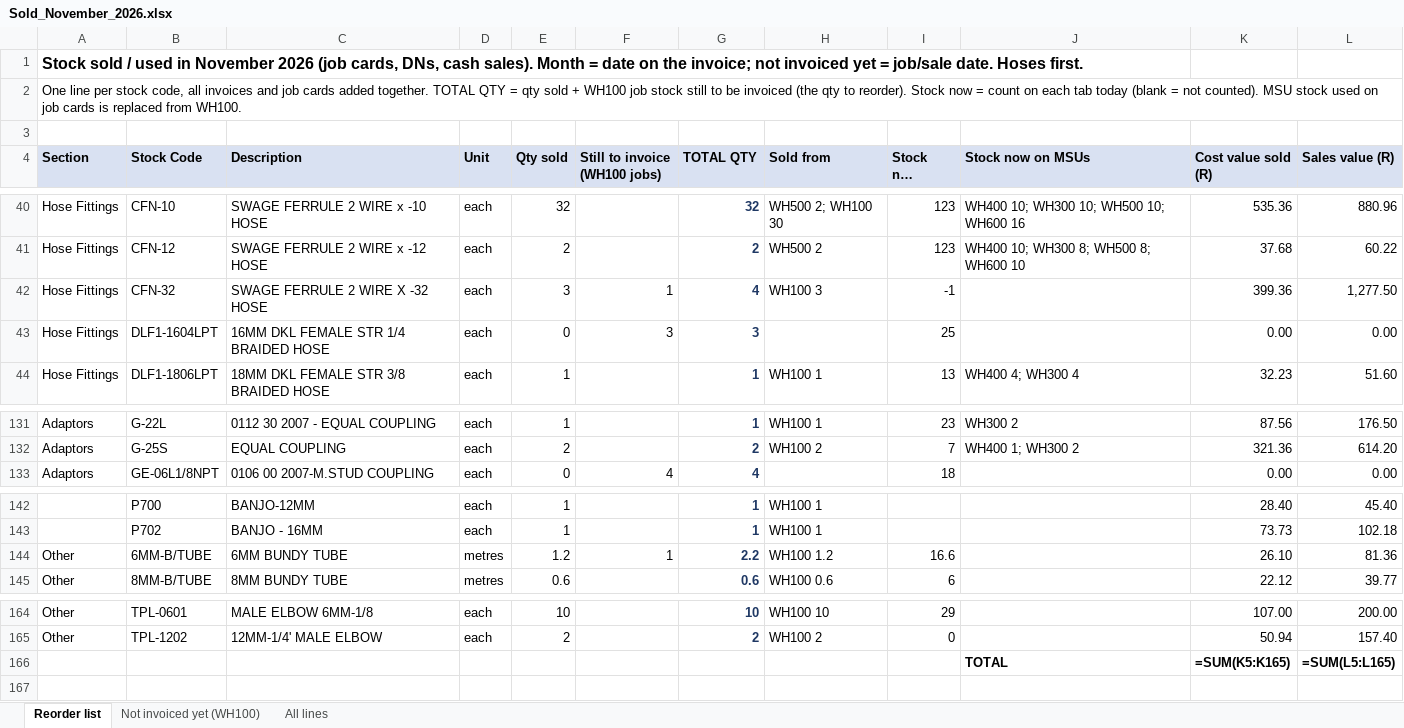
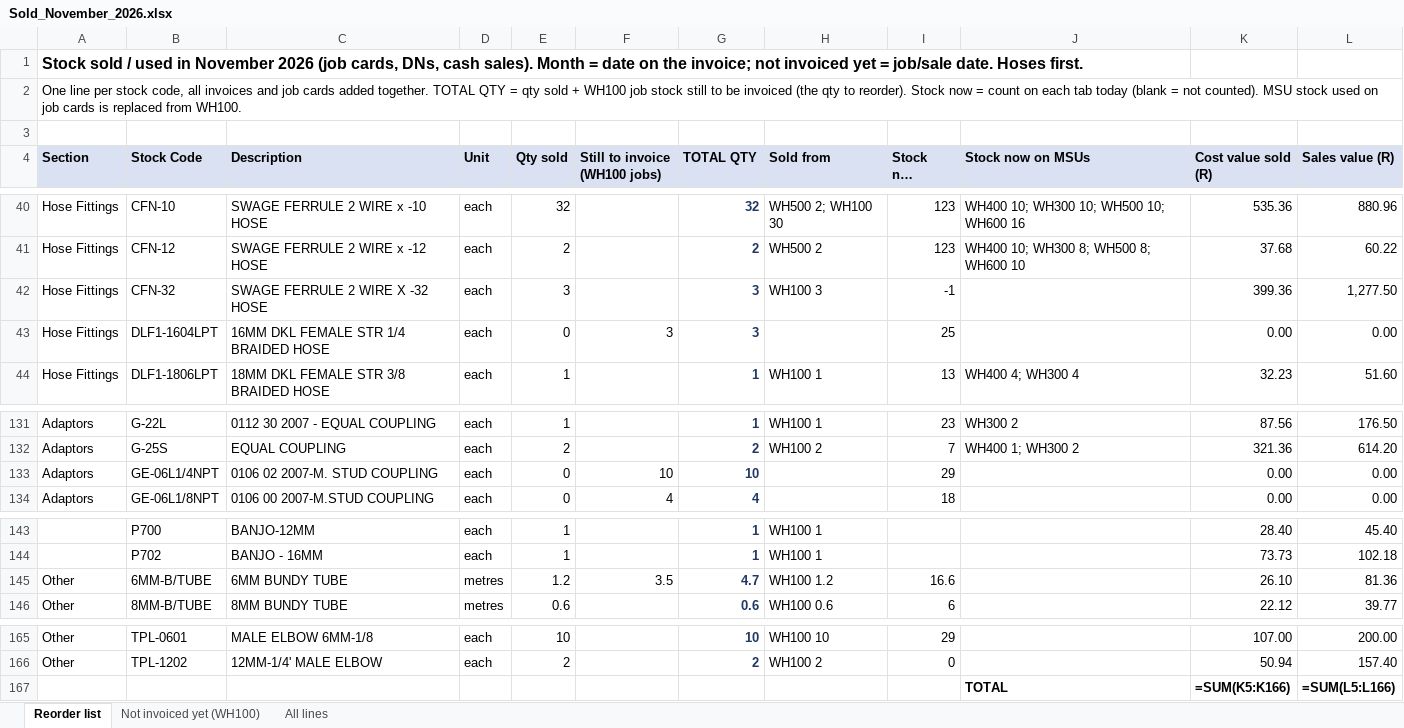
Before and after one commit to MichaelB1300/Pirtek-stock---live, an Excel workbook: Sold_November_2026.xlsx, sheet Reorder list, drawn as a sheet; only a part is shown, gaps mark what is left out; long unchanged cells end in …; values as stored, in another font and other column widths than the file's, no borders; formulas without a stored value are shown as written; addresses are those after the commit; the diff names each change by its address in the sheet, - before the commit and + after, or states it on an @@ line.

```diff
--- a/Sold_November_2026.xlsx (sheet Reorder list)
+++ b/Sold_November_2026.xlsx (sheet Reorder list)
-F42 (Still to invoice (WH100 jobs)): 1
+F42 (Still to invoice (WH100 jobs)): (empty)
-G42 (TOTAL QTY): 4
+G42 (TOTAL QTY): 3
+row 133: Adaptors | GE-06L1/4NPT | 0106 02 2007-M. STUD COUPLING | each | 0 | 10 | 10 |  | 29 |  | 0.00 | 0.00
-F145 (Still to invoice (WH100 jobs)): 1
+F145 (Still to invoice (WH100 jobs)): 3.5
-G145 (TOTAL QTY): 2.2
+G145 (TOTAL QTY): 4.7
-K167 (Cost value sold (R)): =SUM(K5:K165)
+K167 (Cost value sold (R)): =SUM(K5:K166)
-L167 (Sales value (R)): =SUM(L5:L165)
+L167 (Sales value (R)): =SUM(L5:L166)
```
Also changed, not shown: sheet Not invoiced yet (WH100), 3 other files.
